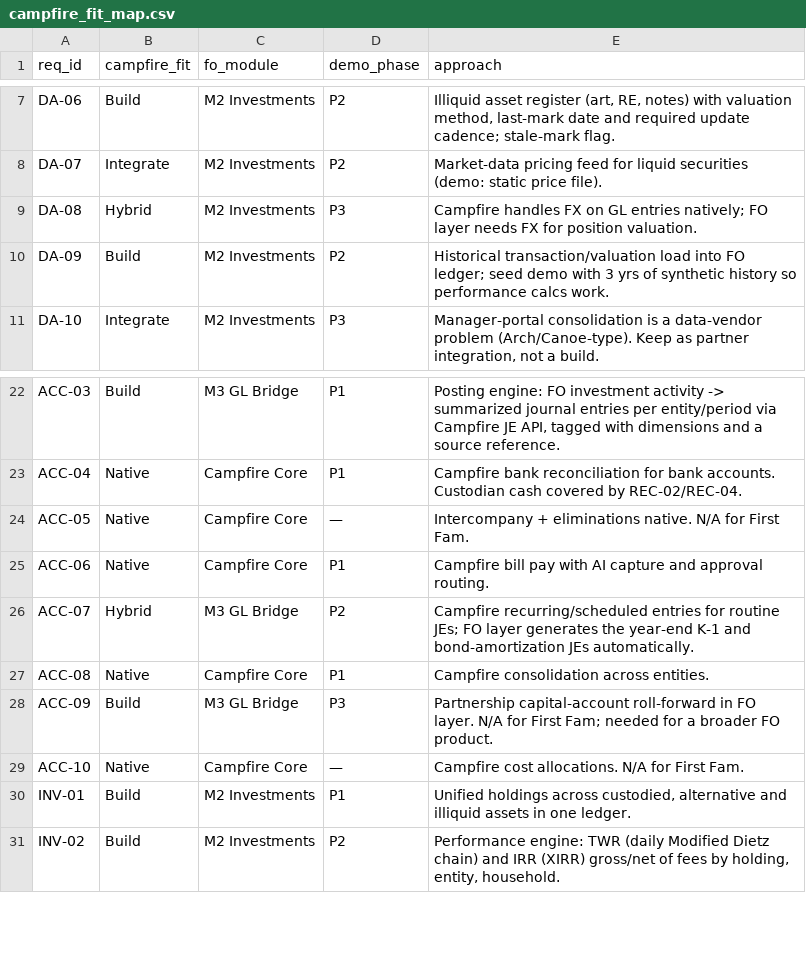
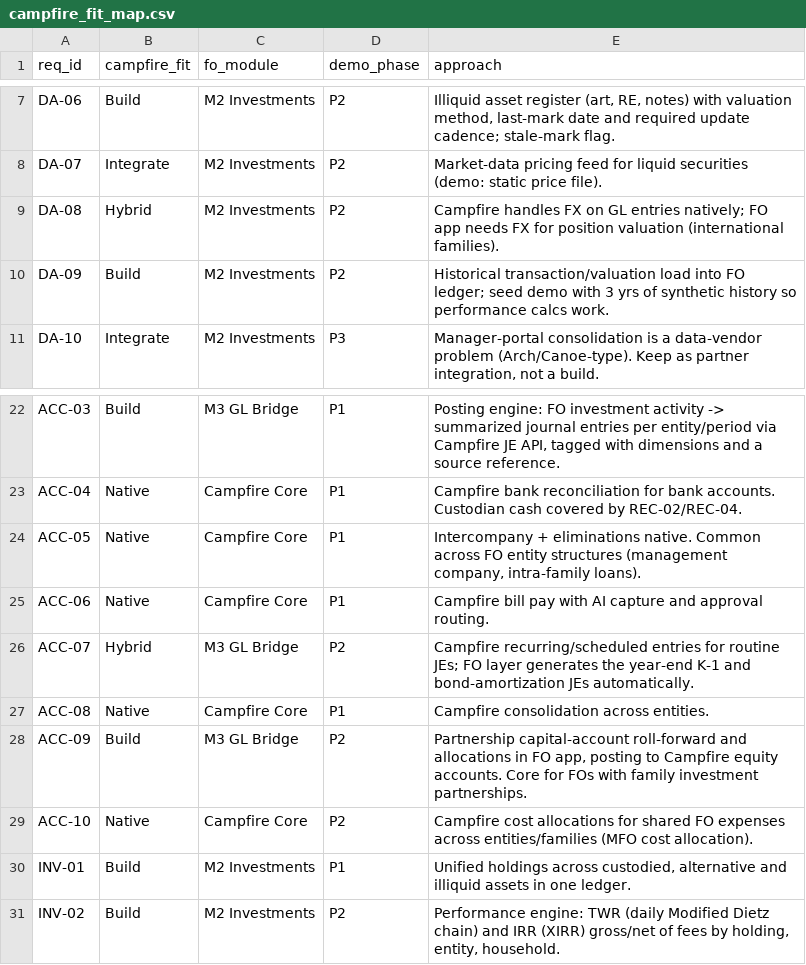
Before and after one commit to chris-lee19/Family-Office-Module-Campfire, a CSV file: docs/campfire_fit_map.csv, drawn as a sheet; only a part is shown, gaps mark what is left out; the diff names each change by its address in the sheet, - before the commit and + after, or states it on an @@ line.

```diff
--- a/docs/campfire_fit_map.csv
+++ b/docs/campfire_fit_map.csv
-D9 (demo_phase): P3
+D9 (demo_phase): P2
-E9 (approach): …natively; FO layer needs FX for position valuation.
+E9 (approach): …natively; FO app needs FX for position valuation (international families).
-D24 (demo_phase): —
+D24 (demo_phase): P1
-E24 (approach): …eliminations native. N/A for First Fam.
+E24 (approach): …eliminations native. Common across FO entity structures (management company, intra-family loans).
-D28 (demo_phase): P3
+D28 (demo_phase): P2
-E28 (approach): …capital-account roll-forward in FO layer. N/A for First Fam; needed for a broader FO product.
+E28 (approach): …capital-account roll-forward and allocations in FO app, posting to Campfire equity accounts. Core for FOs with family investment partnerships.
-D29 (demo_phase): —
+D29 (demo_phase): P2
-E29 (approach): Campfire cost allocations. N/A for First Fam.
+E29 (approach): Campfire cost allocations for shared FO expenses across entities/families (MFO cost allocation).
```
Also changed, not shown: 58 other files.
